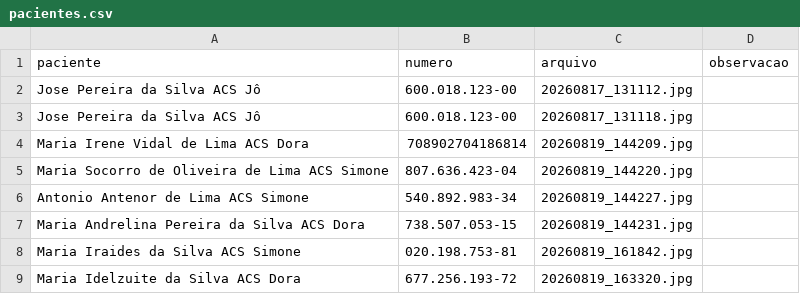
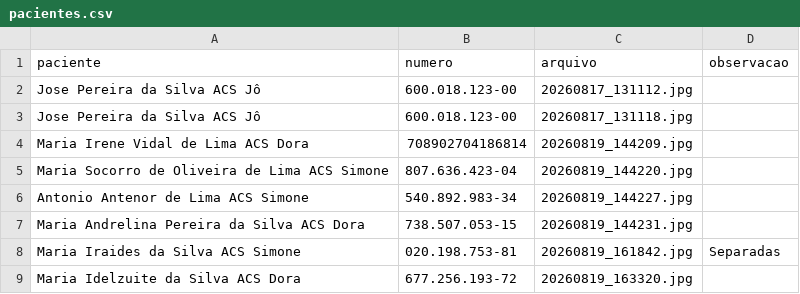
Before and after one commit to psfaltiplano/psfaltiplano, a CSV file: images/pacientes.csv, drawn as a sheet.

Commit message:
Update pacientes.csv

```diff
--- a/images/pacientes.csv
+++ b/images/pacientes.csv
@@ -7,3 +7,3 @@ Antonio Antenor de Lima ACS Simone,540.892.983-34,20260819_144227.jpg,
 Maria Andrelina Pereira da Silva ACS Dora,738.507.053-15,20260819_144231.jpg,
-Maria Iraides da Silva ACS Simone,020.198.753-81,20260819_161842.jpg,
+Maria Iraides da Silva ACS Simone,020.198.753-81,20260819_161842.jpg,Separadas
 Maria Idelzuite da Silva ACS Dora,677.256.193-72,20260819_163320.jpg,
```
